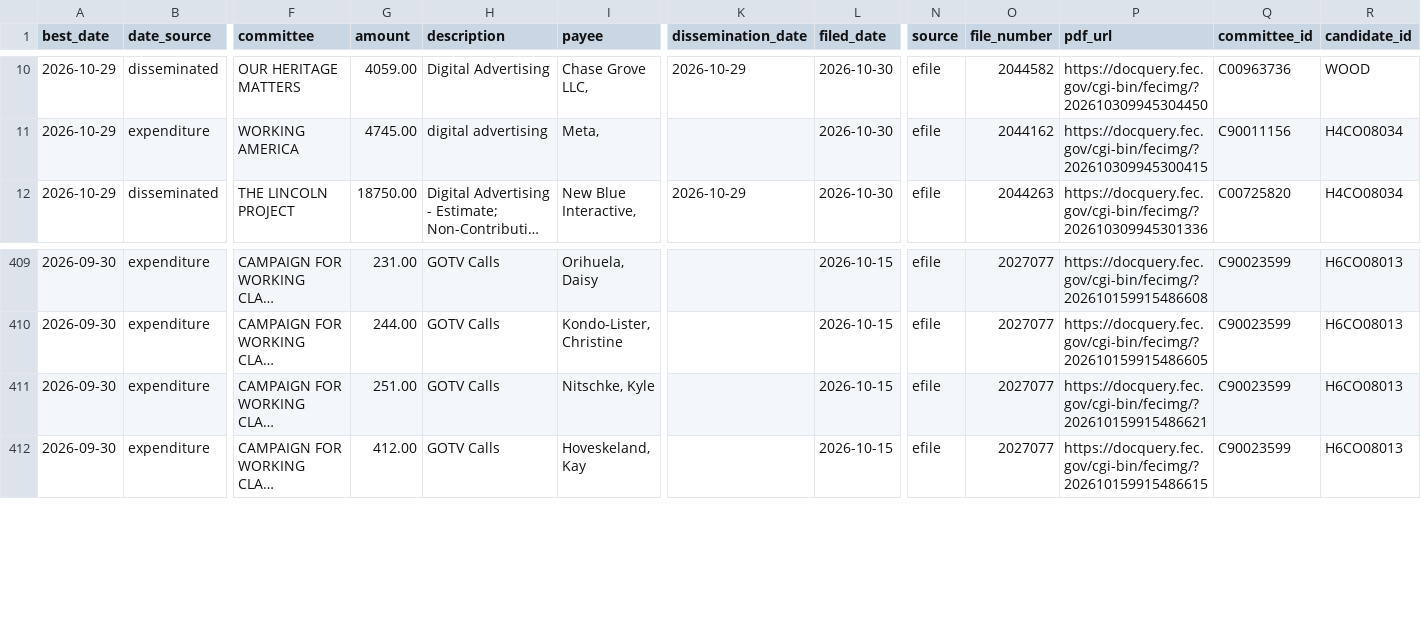
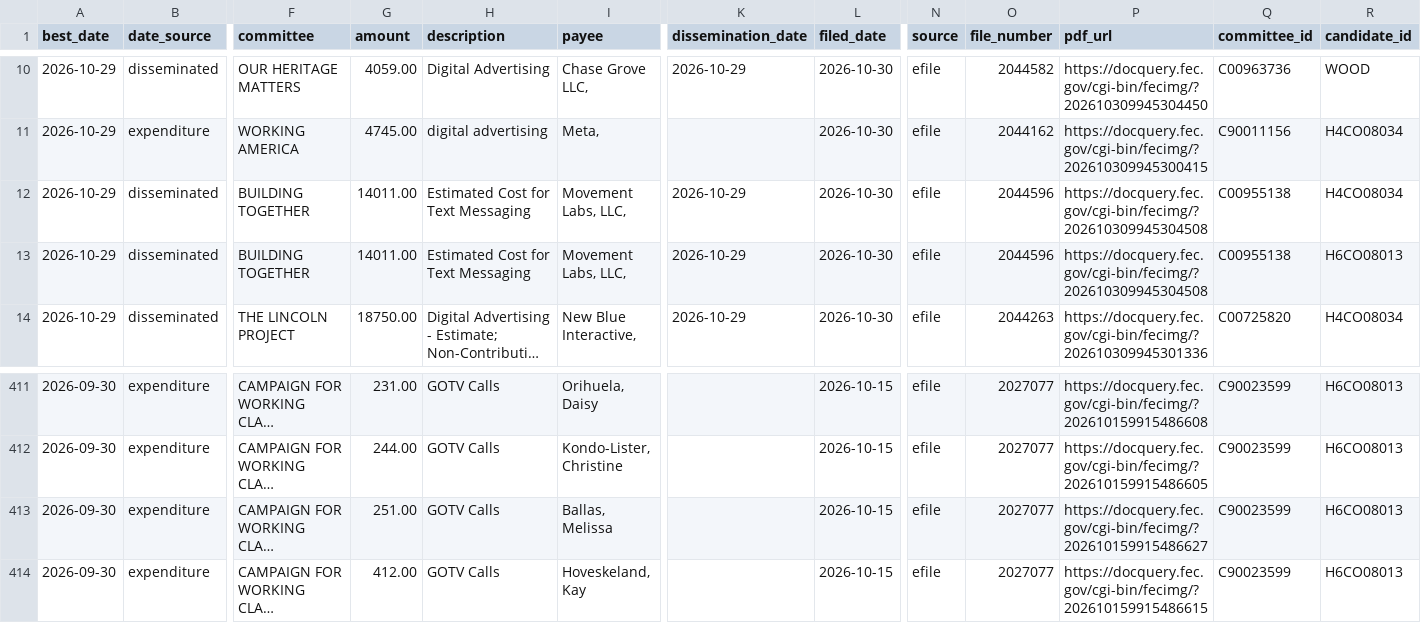
Before and after one commit to elliotgross-aidems/co8-ie-tracker, a CSV file: data/ie_spending.csv, drawn as a sheet; only a part is shown, gaps mark what is left out; long unchanged cells end in …; addresses are those after the commit; rows hold the shown columns only; the diff names each change by its address in the sheet, - before the commit and + after, or states it on an @@ line.

```diff
--- a/data/ie_spending.csv
+++ b/data/ie_spending.csv
+row 12: 2026-10-29 | disseminated | BUILDING TOGETHER | 14011.00 | Estimated Cost for Text Messaging | Movement Labs, LLC, | 2026-10-29 | 2026-10-30 | efile | 2044596 | https://docquery.fec.gov/cgi-bin/fecimg/?202610309945304508 | C00955138 | H4CO08034
+row 13: 2026-10-29 | disseminated | BUILDING TOGETHER | 14011.00 | Estimated Cost for Text Messaging | Movement Labs, LLC, | 2026-10-29 | 2026-10-30 | efile | 2044596 | https://docquery.fec.gov/cgi-bin/fecimg/?202610309945304508 | C00955138 | H6CO08013
-I413 (payee): Nitschke, Kyle
+I413 (payee): Ballas, Melissa
-P413 (pdf_url): https://docquery.fec.gov/cgi-bin/fecimg/?202610159915486621
+P413 (pdf_url): https://docquery.fec.gov/cgi-bin/fecimg/?202610159915486627
```
Also changed, not shown: 2 other files.
